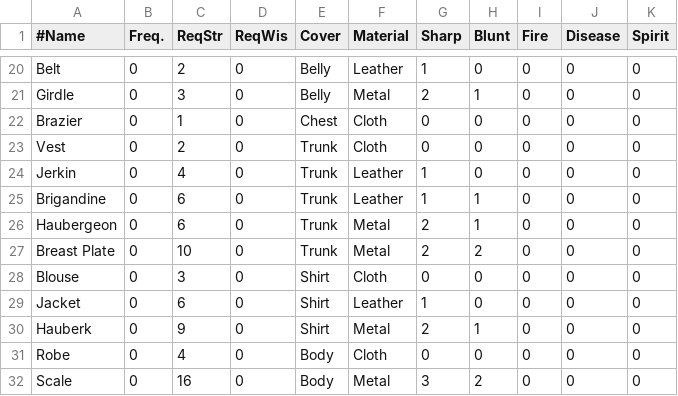
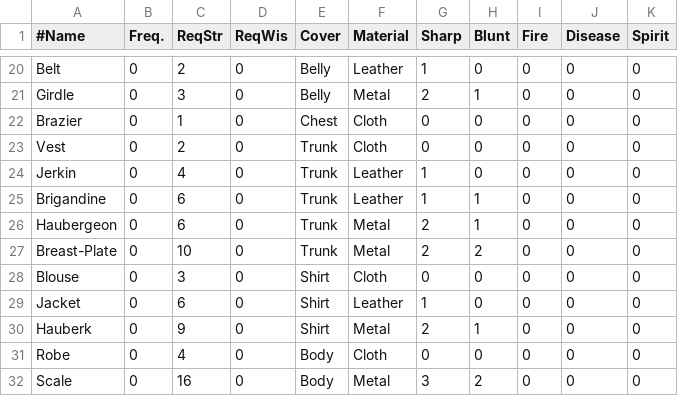
Before and after one commit to countpauper/countpauper, a CSV file: Tactics/Tactics/Data/Armor.csv, drawn as a sheet; only a part is shown, gaps mark what is left out.

```diff
--- a/Tactics/Tactics/Data/Armor.csv
+++ b/Tactics/Tactics/Data/Armor.csv
@@ -26,3 +26,3 @@ Brigandine,0,6,0,Trunk,Leather,1,1,0,0,0
 Haubergeon,0,6,0,Trunk,Metal,2,1,0,0,0
-Breast Plate,0,10,0,Trunk,Metal,2,2,0,0,0
+Breast-Plate,0,10,0,Trunk,Metal,2,2,0,0,0
 Blouse,0,3,0,Shirt,Cloth,0,0,0,0,0
```
Also changed, not shown: Tactics/Tactics/Data/Weapon.csv, 7 other files.
